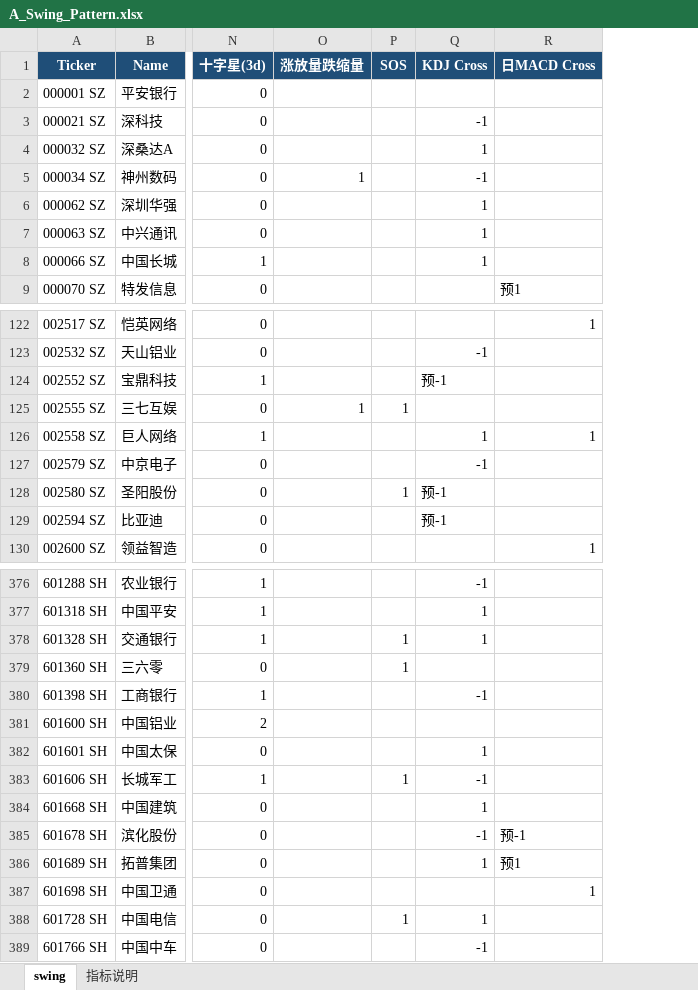
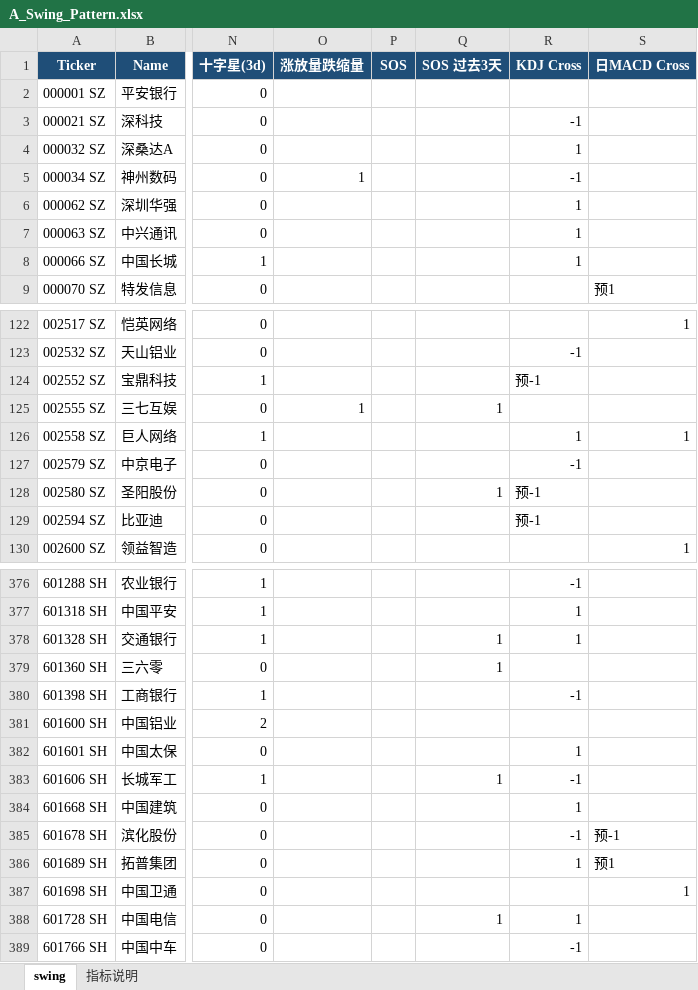
Before and after one commit to jibom/trend-equity-screener, an Excel workbook: hk_swing_pattern/A_Swing_Pattern.xlsx, sheet swing, drawn as a sheet; only a part is shown, gaps mark what is left out; values as stored, in another font and other column widths than the file's, no borders; the diff covers the shown part only; the diff names each change by its address in the sheet, - before the commit and + after, or states it on an @@ line.

```diff
--- a/hk_swing_pattern/A_Swing_Pattern.xlsx (sheet swing)
+++ b/hk_swing_pattern/A_Swing_Pattern.xlsx (sheet swing)
+column Q (SOS 过去3天), rows 125-128: 1 |  |  | 1; rows 378-388: 1 | 1 |  |  |  | 1 |  |  |  |  | 1
-P125 (SOS): 1
+P125 (SOS): (empty)
-P128 (SOS): 1
+P128 (SOS): (empty)
-P378:P379 (SOS): 1
+P378:P379 (SOS): (empty)
-P383 (SOS): 1
+P383 (SOS): (empty)
-P388 (SOS): 1
+P388 (SOS): (empty)
```
Also changed, not shown: 12 edited cells elsewhere in this sheet, sheet 指标说明, public/hk_swing_pattern/A_Swing_Pattern.xlsx, 2 other files.
